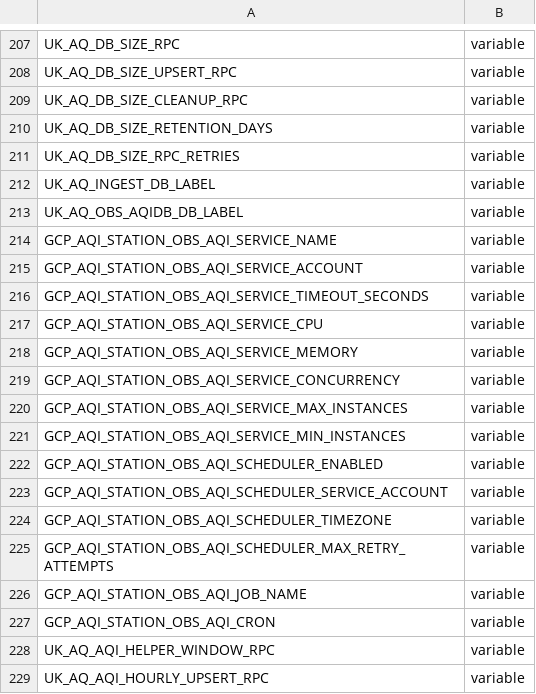
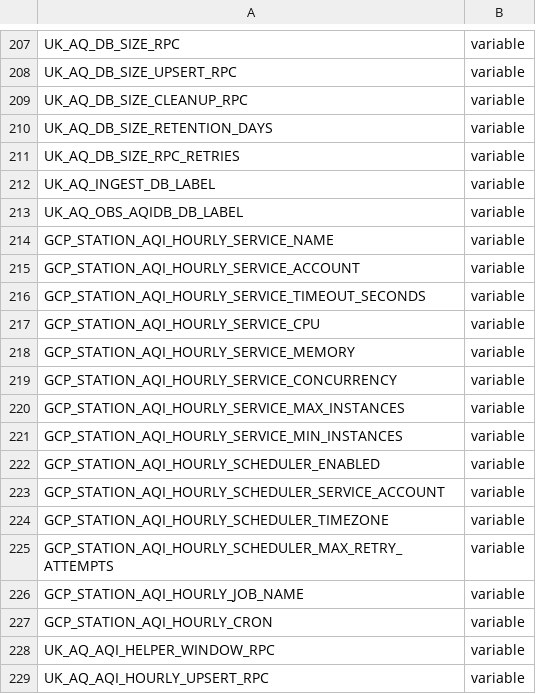
Before and after one commit to ChronicChannel-test/uk-aq-ops, a CSV file: config/uk_aq_github_env_targets.csv, drawn as a sheet; only a part is shown, gaps mark what is left out.

Commit message:
Rename station AQI worker to hourly variant
Rename and repurpose the Station AQI service from `uk_aq_aqi_station_obs_aqi_cloud_run` to `uk_aq_station_aqi_hourly_cloud_run`. Updates include: GH Actions workflow rename and variable keys (service name, service account, scheduler names/cron, resource label, image name, env file path), README references, config env target keys, added Dockerfile for the new worker and removed the old one, moved/renamed worker files (run_job.ts, run_service.ts, README) and updated the service identifier and RPC caller header, and added a new system doc for the hourly service while removing the old aggdaily doc. These changes standardize naming and deployment for the hourly Station AQI sync service and ensure build/deploy paths, image names, and scheduler settings align with the new service name.

```diff
--- a/config/uk_aq_github_env_targets.csv
+++ b/config/uk_aq_github_env_targets.csv
@@ -213,16 +213,16 @@ UK_AQ_INGEST_DB_LABEL,variable
 UK_AQ_OBS_AQIDB_DB_LABEL,variable
-GCP_AQI_STATION_OBS_AQI_SERVICE_NAME,variable
-GCP_AQI_STATION_OBS_AQI_SERVICE_ACCOUNT,variable
-GCP_AQI_STATION_OBS_AQI_SERVICE_TIMEOUT_SECONDS,variable
-GCP_AQI_STATION_OBS_AQI_SERVICE_CPU,variable
-GCP_AQI_STATION_OBS_AQI_SERVICE_MEMORY,variable
-GCP_AQI_STATION_OBS_AQI_SERVICE_CONCURRENCY,variable
-GCP_AQI_STATION_OBS_AQI_SERVICE_MAX_INSTANCES,variable
-GCP_AQI_STATION_OBS_AQI_SERVICE_MIN_INSTANCES,variable
-GCP_AQI_STATION_OBS_AQI_SCHEDULER_ENABLED,variable
-GCP_AQI_STATION_OBS_AQI_SCHEDULER_SERVICE_ACCOUNT,variable
-GCP_AQI_STATION_OBS_AQI_SCHEDULER_TIMEZONE,variable
-GCP_AQI_STATION_OBS_AQI_SCHEDULER_MAX_RETRY_ATTEMPTS,variable
-GCP_AQI_STATION_OBS_AQI_JOB_NAME,variable
-GCP_AQI_STATION_OBS_AQI_CRON,variable
+GCP_STATION_AQI_HOURLY_SERVICE_NAME,variable
+GCP_STATION_AQI_HOURLY_SERVICE_ACCOUNT,variable
+GCP_STATION_AQI_HOURLY_SERVICE_TIMEOUT_SECONDS,variable
+GCP_STATION_AQI_HOURLY_SERVICE_CPU,variable
+GCP_STATION_AQI_HOURLY_SERVICE_MEMORY,variable
+GCP_STATION_AQI_HOURLY_SERVICE_CONCURRENCY,variable
+GCP_STATION_AQI_HOURLY_SERVICE_MAX_INSTANCES,variable
+GCP_STATION_AQI_HOURLY_SERVICE_MIN_INSTANCES,variable
+GCP_STATION_AQI_HOURLY_SCHEDULER_ENABLED,variable
+GCP_STATION_AQI_HOURLY_SCHEDULER_SERVICE_ACCOUNT,variable
+GCP_STATION_AQI_HOURLY_SCHEDULER_TIMEZONE,variable
+GCP_STATION_AQI_HOURLY_SCHEDULER_MAX_RETRY_ATTEMPTS,variable
+GCP_STATION_AQI_HOURLY_JOB_NAME,variable
+GCP_STATION_AQI_HOURLY_CRON,variable
 UK_AQ_AQI_HELPER_WINDOW_RPC,variable
```
Also changed, not shown: 9 other files.
